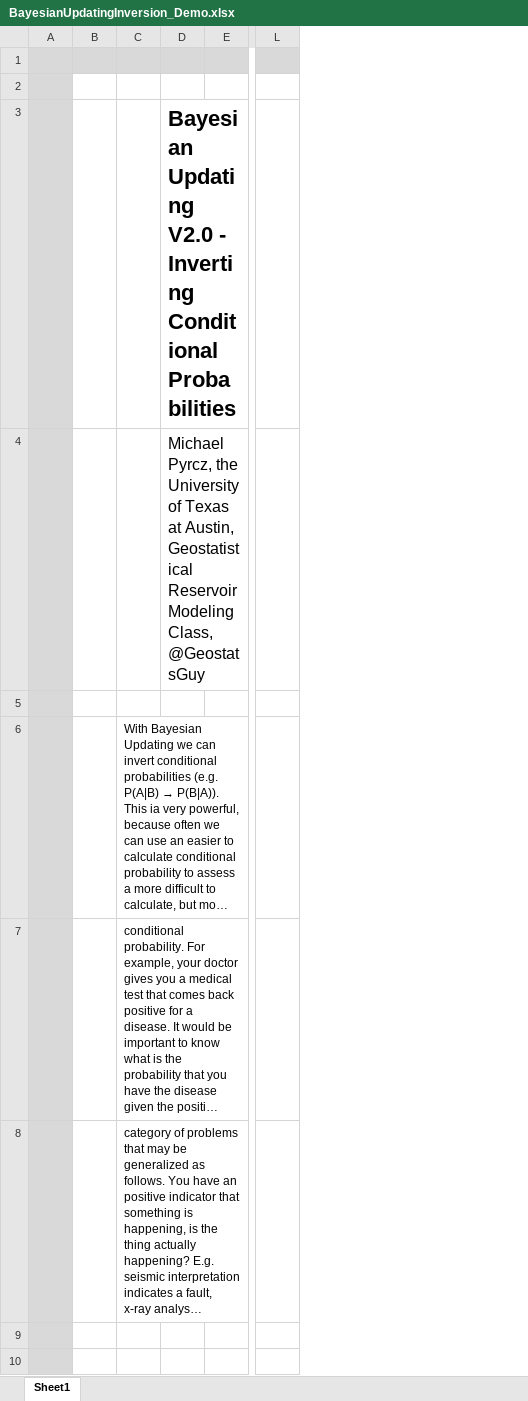
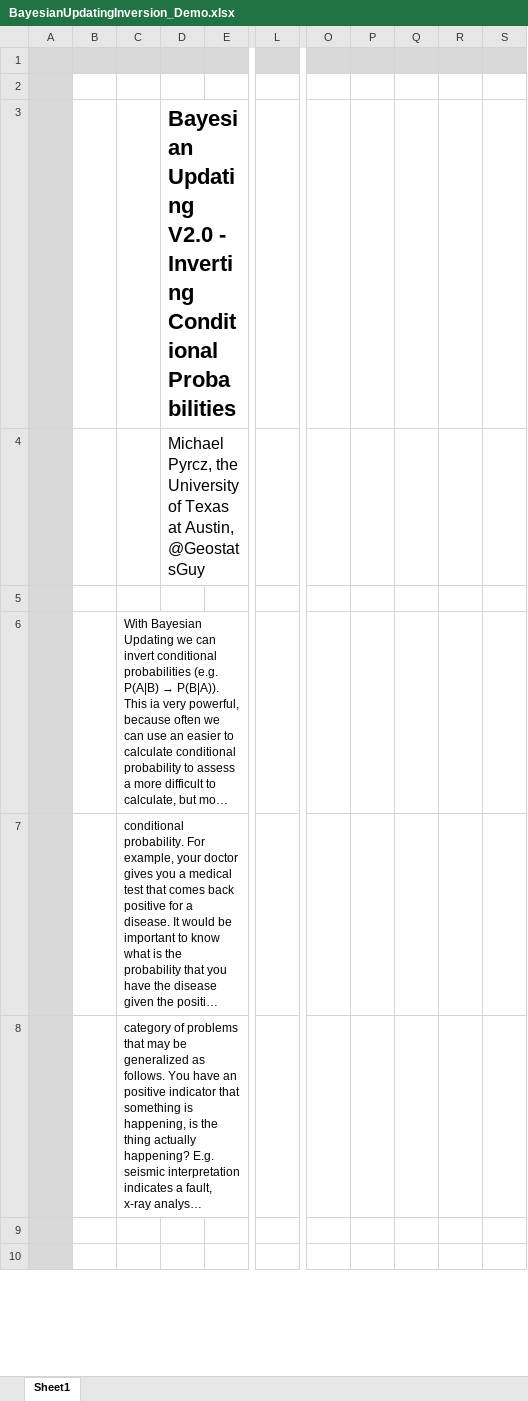
Before and after one commit to GeostatsGuy/ExcelNumericalDemos, an Excel workbook: BayesianUpdatingInversion_Demo.xlsx, sheet Sheet1, drawn as a sheet; only a part is shown, gaps mark what is left out; long unchanged cells end in …; values as stored, in another font and other column widths than the file's, no borders; charts and pictures not drawn; removed rows and columns are numbered as before the commit, all else as after; the diff covers the shown part only; the diff names each change by its address in the sheet, - before the commit and + after, or states it on an @@ line.

Commit message:
Add files via upload

```diff
--- a/BayesianUpdatingInversion_Demo.xlsx (sheet Sheet1)
+++ b/BayesianUpdatingInversion_Demo.xlsx (sheet Sheet1)
-column L, empty
+column L, empty
+column O, empty
+column P, empty
+column Q, empty
+column R, empty
+column S, empty
-D4: …at Austin, Geostatistical Reservoir Modeling Class, @GeostatsGuy
+D4: …at Austin, @GeostatsGuy
```
Also changed, not shown: 8 edited cells elsewhere in this sheet, charts or pictures.
